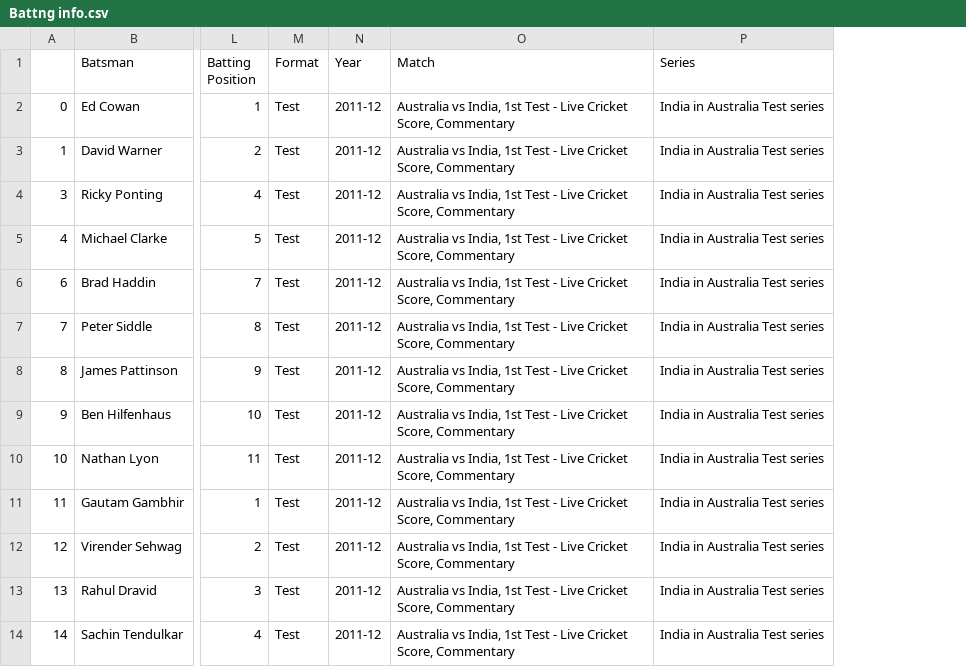
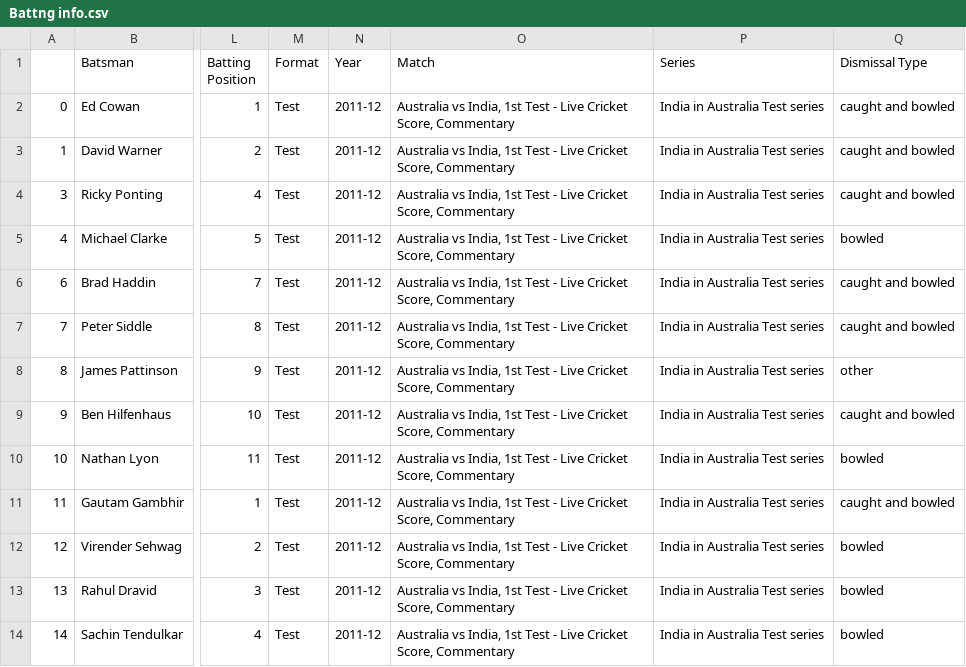
Before and after one commit to AyushNagras-07/ds_cricket_project, a CSV file: Battng info.csv, drawn as a sheet; only a part is shown, gaps mark what is left out; the diff names each change by its address in the sheet, - before the commit and + after, or states it on an @@ line.

Commit message:
added data eda analysis

```diff
--- a/Battng info.csv
+++ b/Battng info.csv
+column Q (Dismissal Type), rows 2-14: caught and bowled | caught and bowled | caught and bowled | bowled | caught and bowled | caught and bowled | other | caught and bowled | bowled | caught and bowled | bowled | bowled | bowled
```
Also changed, not shown: 2 other files.
